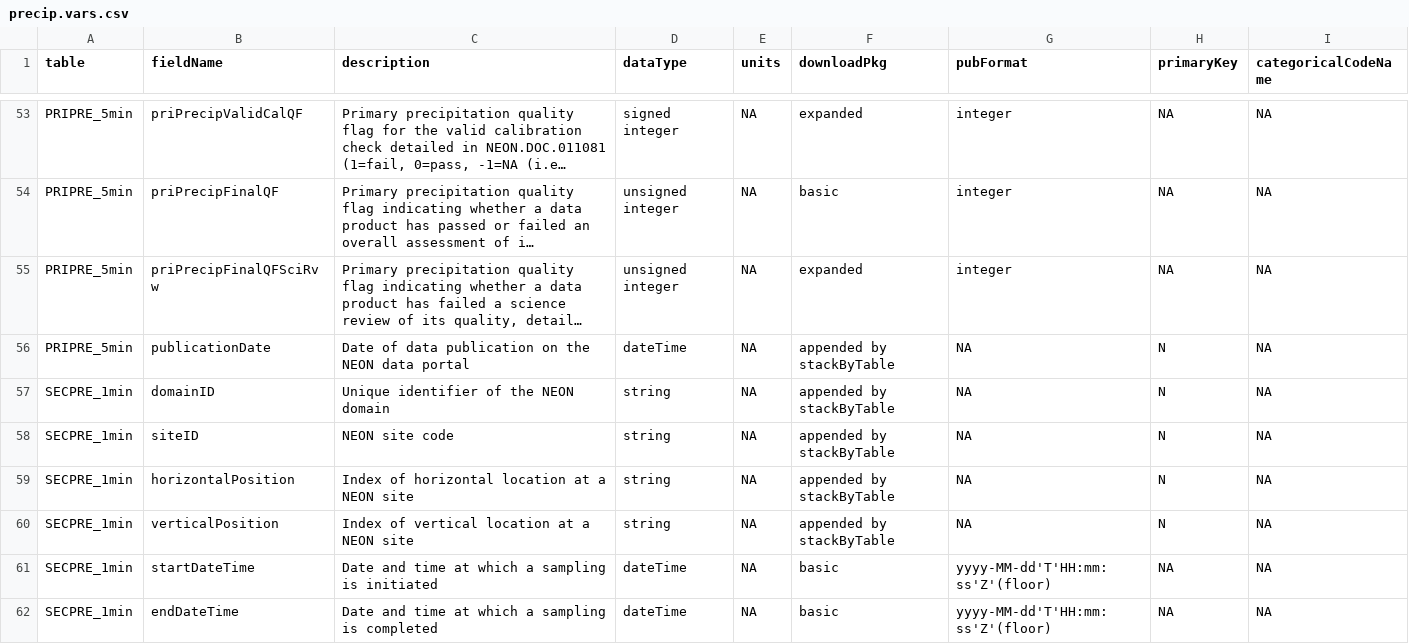
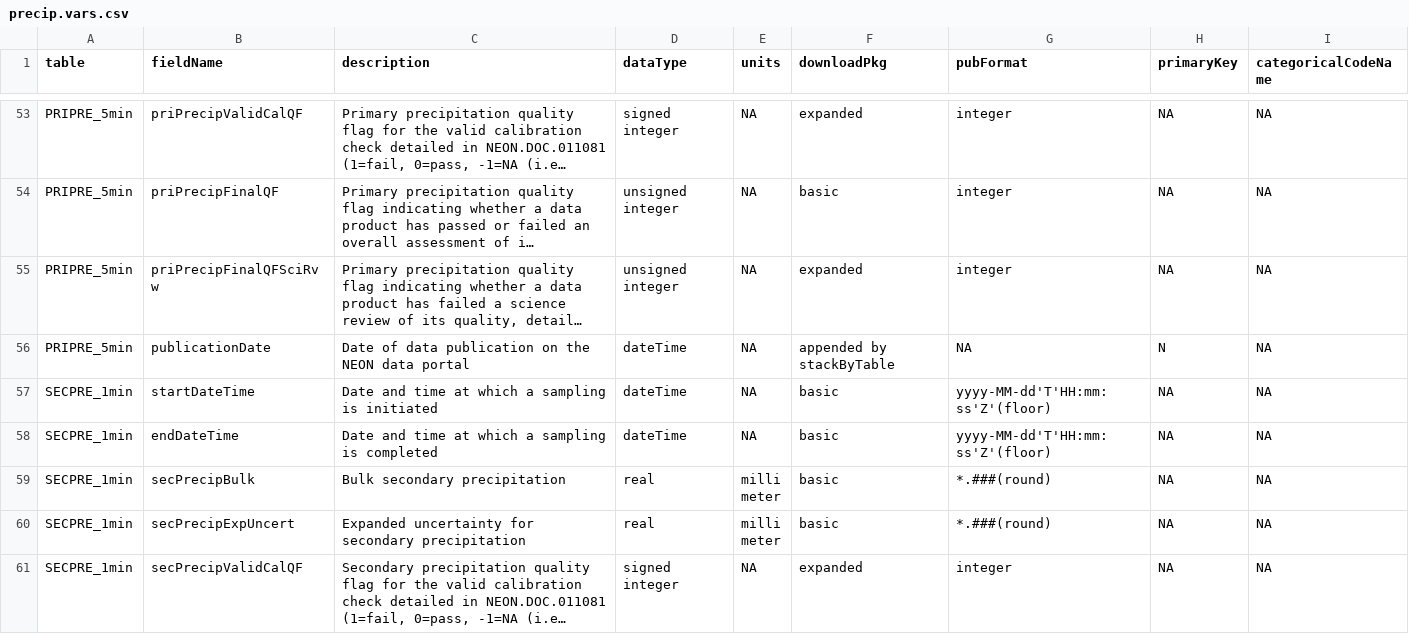
Before and after one commit to marneypratt/macroF20, a CSV file: NEONinfo/precip.vars.csv, drawn as a sheet; only a part is shown, gaps mark what is left out; the shorter side is filled out with more unchanged rows; long unchanged cells end in …; the diff covers the shown part only; the diff names each change by its address in the sheet, - before the commit and + after, or states it on an @@ line.

```diff
--- a/NEONinfo/precip.vars.csv
+++ b/NEONinfo/precip.vars.csv
-row 57: SECPRE_1min | domainID | Unique identifier of the NEON domain | string | NA | appended by stackByTable | NA | N | NA
-row 58: SECPRE_1min | siteID | NEON site code | string | NA | appended by stackByTable | NA | N | NA
-row 59: SECPRE_1min | horizontalPosition | Index of horizontal location at a NEON site | string | NA | appended by stackByTable | NA | N | NA
-row 60: SECPRE_1min | verticalPosition | Index of vertical location at a NEON site | string | NA | appended by stackByTable | NA | N | NA
```
Also changed, not shown: 16 removed rows elsewhere in this file, NEONinfo/NEON_metadata.csv, NEONinfo/precip.readme.csv, 19 other files.
